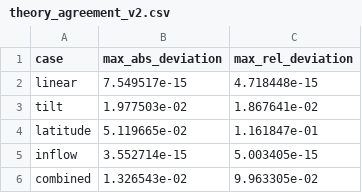
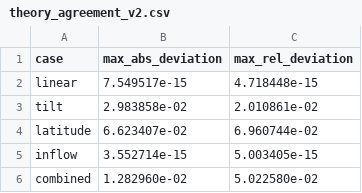
Before and after one commit to mtalafha90/reducedSFT, a CSV file: figures_nonlinear_response_v2/theory_agreement_v2.csv, drawn as a sheet.

```diff
--- a/figures_nonlinear_response_v2/theory_agreement_v2.csv
+++ b/figures_nonlinear_response_v2/theory_agreement_v2.csv
@@ -2,5 +2,5 @@ case,max_abs_deviation,max_rel_deviation
 linear,7.549517e-15,4.718448e-15
-tilt,1.977503e-02,1.867641e-02
-latitude,5.119665e-02,1.161847e-01
+tilt,2.983858e-02,2.010861e-02
+latitude,6.623407e-02,6.960744e-02
 inflow,3.552714e-15,5.003405e-15
-combined,1.326543e-02,9.963305e-02
+combined,1.282960e-02,5.022580e-02
```
Also changed, not shown: figures_nonlinear_response_v2/nonlinear_response_results_v2.csv, 11 other files.
